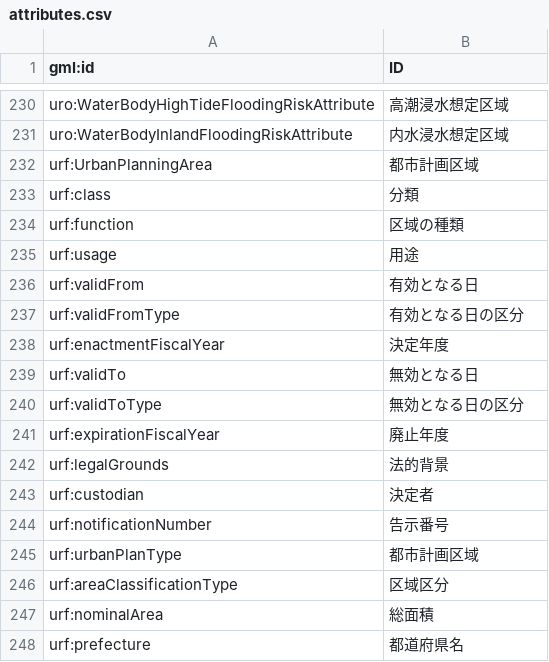
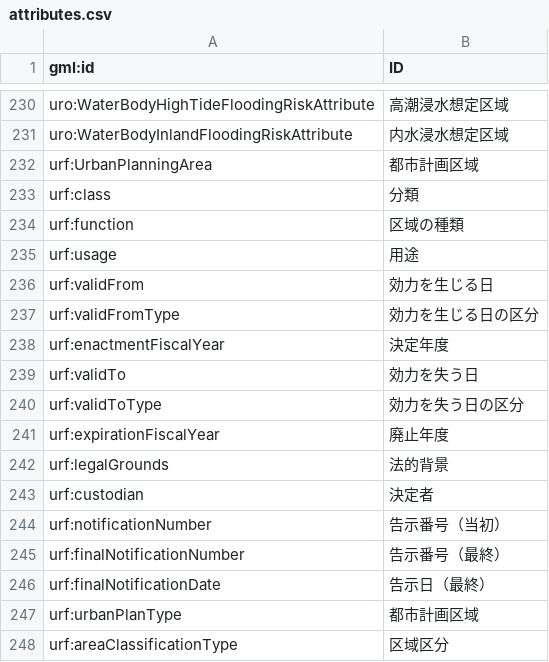
Before and after one commit to eukarya-inc/PLATEAU-VIEW-3.0, a CSV file: extension/src/shared/plateau/featureInspector/attributes.csv, drawn as a sheet; only a part is shown, gaps mark what is left out; the shorter side is filled out with more unchanged rows.

Commit message:
fix(extension): some attribute translation

```diff
--- a/extension/src/shared/plateau/featureInspector/attributes.csv
+++ b/extension/src/shared/plateau/featureInspector/attributes.csv
@@ -235,7 +235,7 @@ urf:function,区域の種類
 urf:usage,用途
-urf:validFrom,有効となる日
-urf:validFromType,有効となる日の区分
+urf:validFrom,効力を生じる日
+urf:validFromType,効力を生じる日の区分
 urf:enactmentFiscalYear,決定年度
-urf:validTo,無効となる日
-urf:validToType,無効となる日の区分
+urf:validTo,効力を失う日
+urf:validToType,効力を失う日の区分
 urf:expirationFiscalYear,廃止年度
@@ -243,3 +243,5 @@ urf:legalGrounds,法的背景
 urf:custodian,決定者
-urf:notificationNumber,告示番号
+urf:notificationNumber,告示番号（当初）
+urf:finalNotificationNumber,告示番号（最終）
+urf:finalNotificationDate,告示日（最終）
 urf:urbanPlanType,都市計画区域
```
